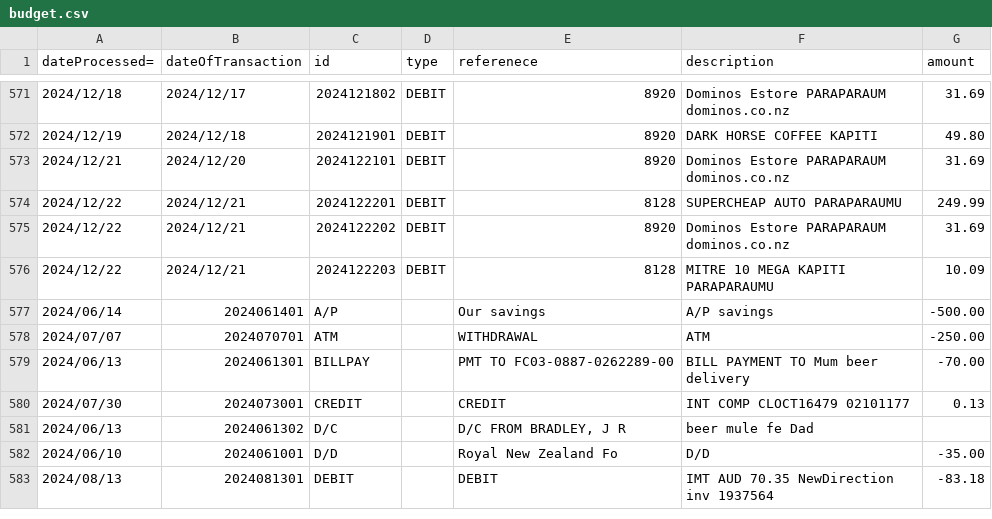
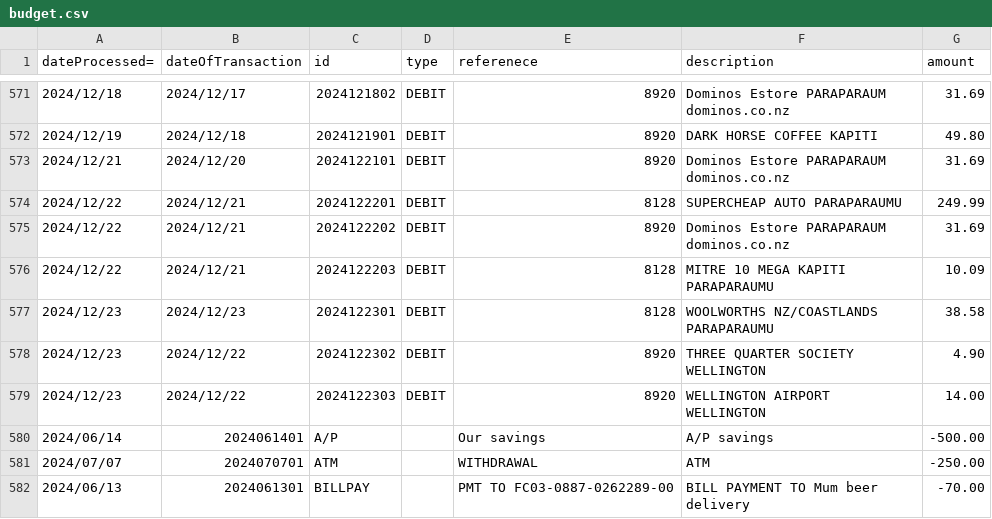
Before and after one commit to patfada2/budget, a CSV file: budget.csv, drawn as a sheet; only a part is shown, gaps mark what is left out; the shorter side is filled out with more unchanged rows; the diff names each change by its address in the sheet, - before the commit and + after, or states it on an @@ line.

```diff
--- a/budget.csv
+++ b/budget.csv
+row 577: 2024/12/23 | 2024/12/23 | 2024122301 | DEBIT | 8128 | WOOLWORTHS NZ/COASTLANDS PARAPARAUMU | 38.58
+row 578: 2024/12/23 | 2024/12/22 | 2024122302 | DEBIT | 8920 | THREE QUARTER SOCIETY WELLINGTON | 4.90
+row 579: 2024/12/23 | 2024/12/22 | 2024122303 | DEBIT | 8920 | WELLINGTON AIRPORT WELLINGTON | 14.00
```
Also changed, not shown: 11 other files.
